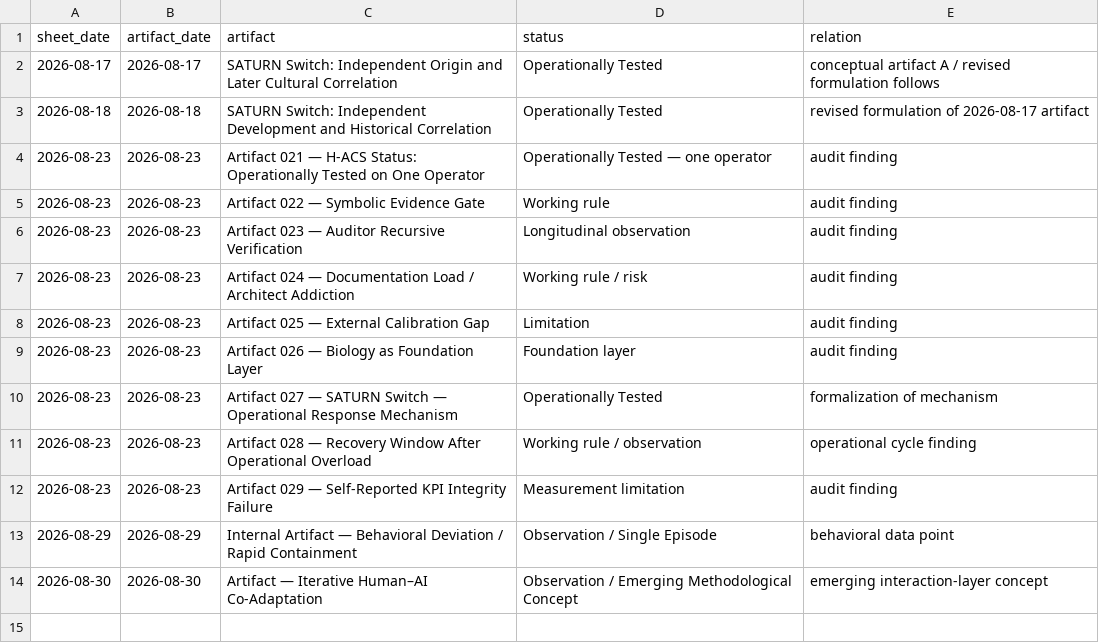
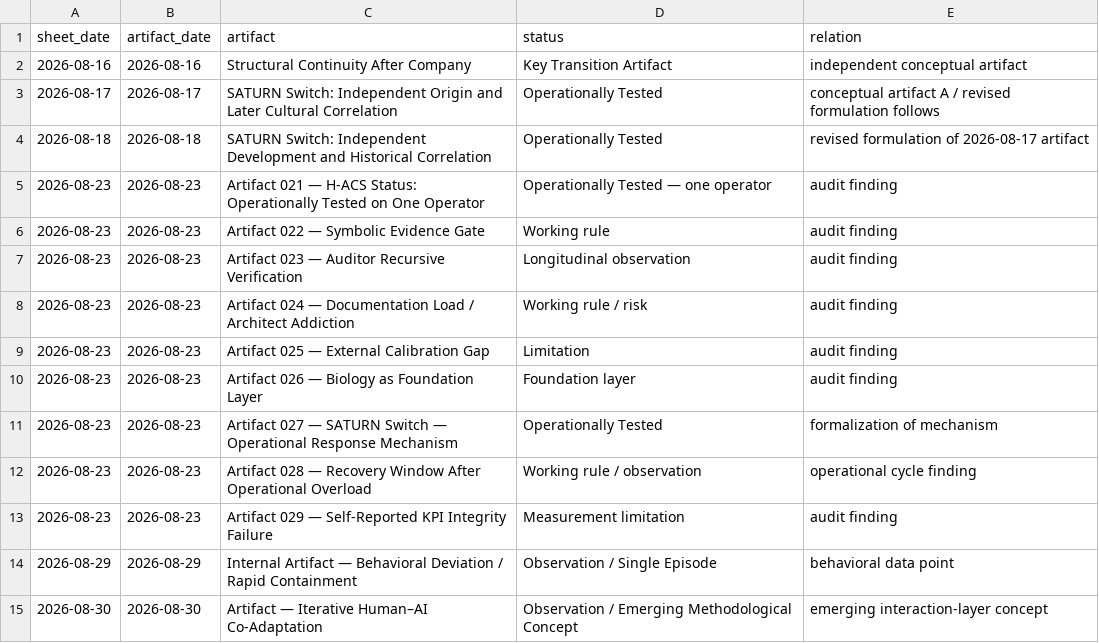
Before and after one commit to Saturn-Cutter-Protocol/Saturn-Cutter-Protocol, a CSV file: reports/august_artifact_registry_2026.csv, drawn as a sheet.

Commit message:
Restore anonymized structural continuity artifact

```diff
--- a/reports/august_artifact_registry_2026.csv
+++ b/reports/august_artifact_registry_2026.csv
@@ -1,2 +1,3 @@
 sheet_date,artifact_date,artifact,status,relation
+2026-08-16,2026-08-16,"Structural Continuity After Company","Key Transition Artifact","independent conceptual artifact"
 2026-08-17,2026-08-17,"SATURN Switch: Independent Origin and Later Cultural Correlation","Operationally Tested","conceptual artifact A / revised formulation follows"
```
